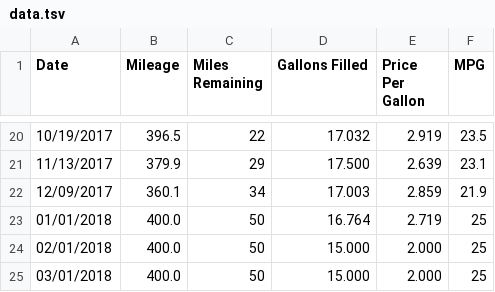
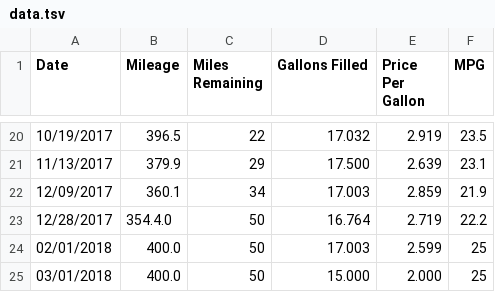
Before and after one commit to SIZMW/car-mileage-visualization, a TSV file: data.tsv, drawn as a sheet; only a part is shown, gaps mark what is left out.

Commit message:
Added data for 12/28/2017.

```diff
--- a/data.tsv
+++ b/data.tsv
@@ -22,4 +22,4 @@ Date	Mileage	Miles Remaining	Gallons Filled	Price Per Gallon	MPG
 12/09/2017	360.1	34	17.003	2.859	21.9
-01/01/2018	400.0	50	16.764	2.719	25
-02/01/2018	400.0	50	15.000	2.000	25
+12/28/2017	354.4.0	50	16.764	2.719	22.2
+02/01/2018	400.0	50	17.003	2.599	25
 03/01/2018	400.0	50	15.000	2.000	25
```
